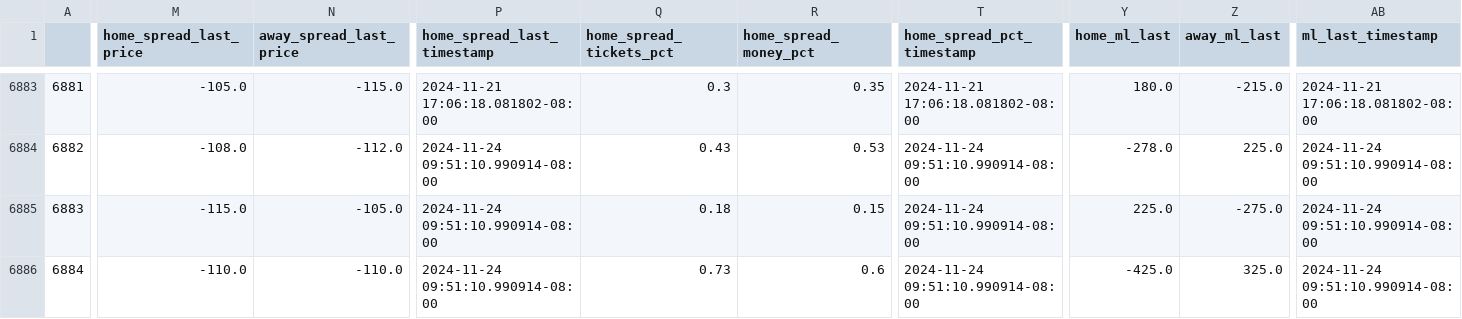
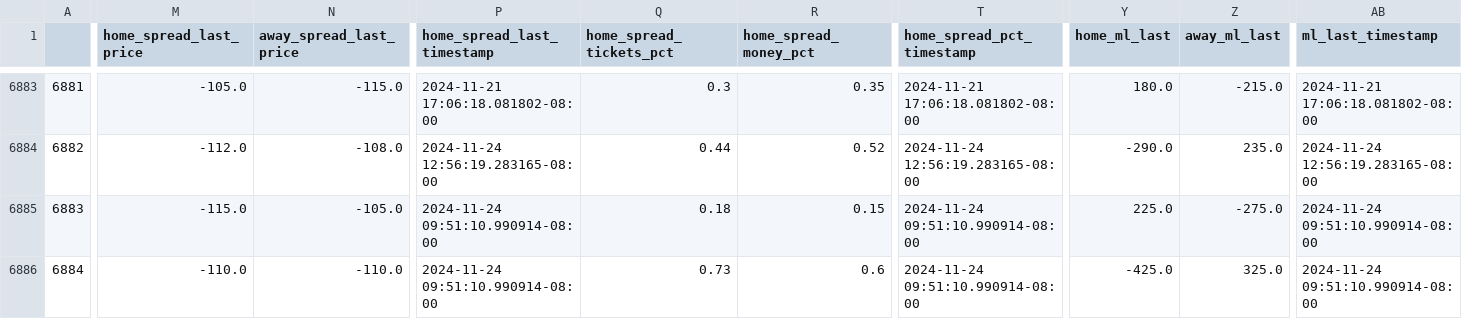
Before and after one commit to greerreNFL/nfelomarket_data, a CSV file: Data/lines.csv, drawn as a sheet; only a part is shown, gaps mark what is left out; the diff covers the shown part only; the diff names each change by its address in the sheet, - before the commit and + after, or states it on an @@ line.

```diff
--- a/Data/lines.csv
+++ b/Data/lines.csv
-M6884 (home_spread_last_price): -108.0
+M6884 (home_spread_last_price): -112.0
-N6884 (away_spread_last_price): -112.0
+N6884 (away_spread_last_price): -108.0
-P6884 (home_spread_last_timestamp): 2024-11-24 09:51:10.990914-08:00
+P6884 (home_spread_last_timestamp): 2024-11-24 12:56:19.283165-08:00
-Q6884 (home_spread_tickets_pct): 0.43
+Q6884 (home_spread_tickets_pct): 0.44
-R6884 (home_spread_money_pct): 0.53
+R6884 (home_spread_money_pct): 0.52
-T6884 (home_spread_pct_timestamp): 2024-11-24 09:51:10.990914-08:00
+T6884 (home_spread_pct_timestamp): 2024-11-24 12:56:19.283165-08:00
-Y6884 (home_ml_last): -278.0
+Y6884 (home_ml_last): -290.0
-Z6884 (away_ml_last): 225.0
+Z6884 (away_ml_last): 235.0
-AB6884 (ml_last_timestamp): 2024-11-24 09:51:10.990914-08:00
+AB6884 (ml_last_timestamp): 2024-11-24 12:56:19.283165-08:00
```
Also changed, not shown: 35 edited cells elsewhere in this file.
